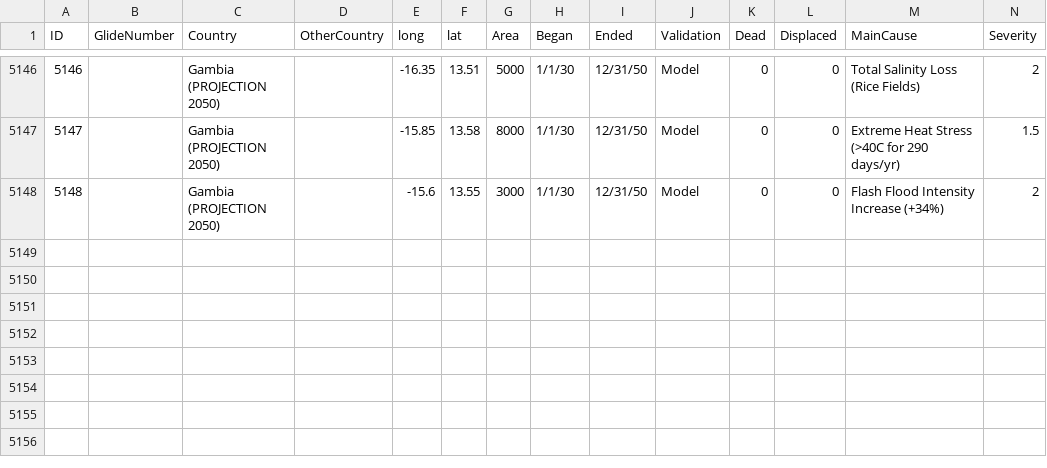
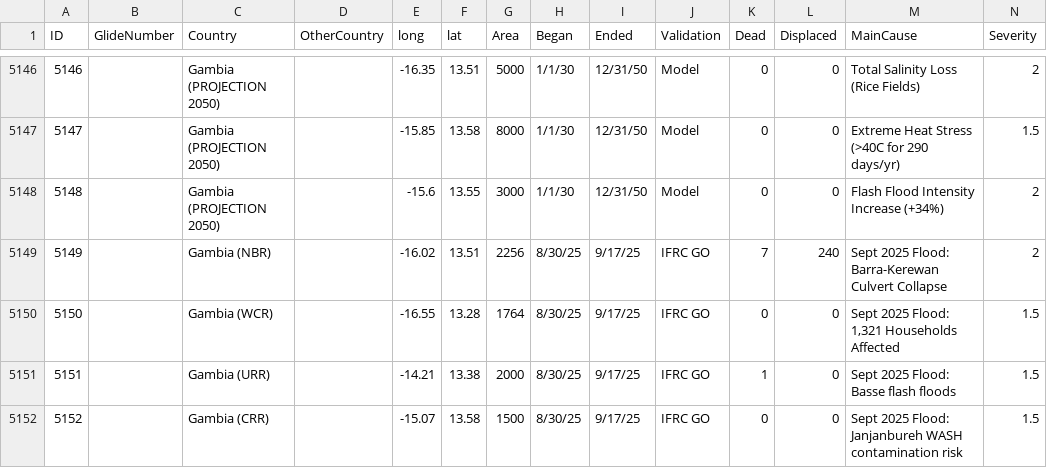
Before and after one commit to villirillogiulia-eng/ict4d, a CSV file: FloodArchive.csv, drawn as a sheet; only a part is shown, gaps mark what is left out; rows hold the shown columns only; the diff names each change by its address in the sheet, - before the commit and + after, or states it on an @@ line.

Commit message:
Refine map with IFRC GO real-time monitoring data and live dashboard links

```diff
--- a/FloodArchive.csv
+++ b/FloodArchive.csv
+row 5149: 5149 |  | Gambia (NBR) |  | -16.02 | 13.51 | 2256 | 8/30/25 | 9/17/25 | IFRC GO | 7 | 240 | Sept 2025 Flood: Barra-Kerewan Culvert Collapse | 2
+row 5150: 5150 |  | Gambia (WCR) |  | -16.55 | 13.28 | 1764 | 8/30/25 | 9/17/25 | IFRC GO | 0 | 0 | Sept 2025 Flood: 1,321 Households Affected | 1.5
+row 5151: 5151 |  | Gambia (URR) |  | -14.21 | 13.38 | 2000 | 8/30/25 | 9/17/25 | IFRC GO | 1 | 0 | Sept 2025 Flood: Basse flash floods | 1.5
+row 5152: 5152 |  | Gambia (CRR) |  | -15.07 | 13.58 | 1500 | 8/30/25 | 9/17/25 | IFRC GO | 0 | 0 | Sept 2025 Flood: Janjanbureh WASH contamination risk | 1.5
```
Also changed, not shown: 2 other files.
